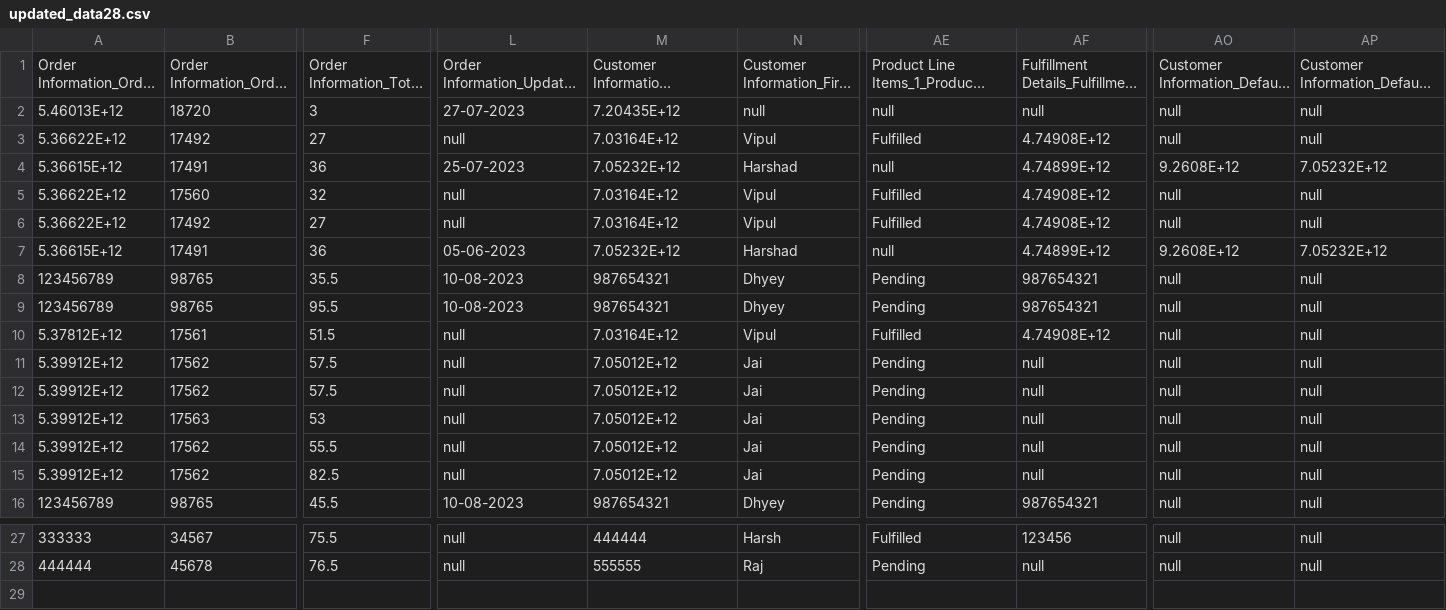
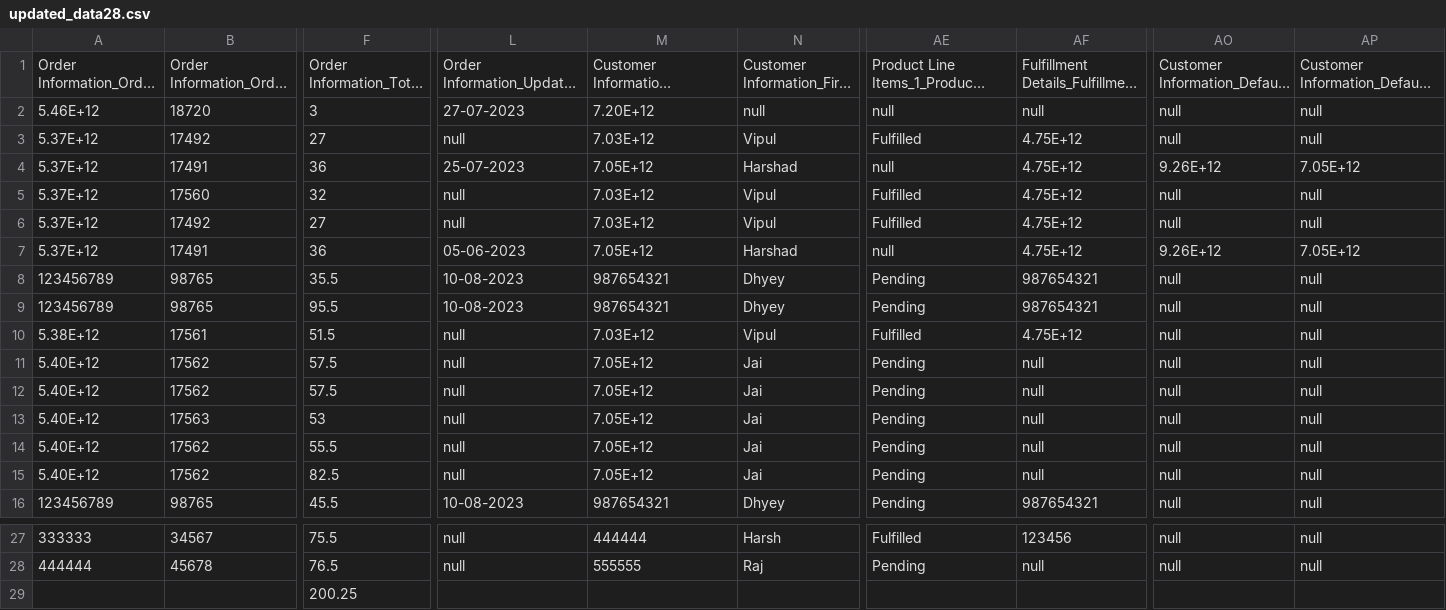
Before and after one commit to Dhyey2901/Customer_Segmentation_Of_E-Commerce_Platform, a CSV file: updated_data28.csv, drawn as a sheet; only a part is shown, gaps mark what is left out; long unchanged cells end in …; rows hold the shown columns only; the diff names each change by its address in the sheet, - before the commit and + after, or states it on an @@ line.

```diff
--- a/updated_data28.csv
+++ b/updated_data28.csv
-A2: 5.46013E+12
+A2: 5.46E+12
-M2: 7.20435E+12
+M2: 7.20E+12
-A3: 5.36622E+12
+A3: 5.37E+12
-M3: 7.03164E+12
+M3: 7.03E+12
-AF3: 4.74908E+12
+AF3: 4.75E+12
-A4: 5.36615E+12
+A4: 5.37E+12
-M4: 7.05232E+12
+M4: 7.05E+12
-AF4: 4.74899E+12
+AF4: 4.75E+12
-AO4: 9.2608E+12
+AO4: 9.26E+12
-AP4: 7.05232E+12
+AP4: 7.05E+12
-A5:A6: 5.36622E+12
+A5:A6: 5.37E+12
-M5:M6: 7.03164E+12
+M5:M6: 7.03E+12
-AF5:AF6: 4.74908E+12
+AF5:AF6: 4.75E+12
-A7: 5.36615E+12
+A7: 5.37E+12
-M7: 7.05232E+12
+M7: 7.05E+12
-AF7: 4.74899E+12
+AF7: 4.75E+12
-AO7: 9.2608E+12
+AO7: 9.26E+12
-AP7: 7.05232E+12
+AP7: 7.05E+12
-A10: 5.37812E+12
+A10: 5.38E+12
-M10: 7.03164E+12
+M10: 7.03E+12
-AF10: 4.74908E+12
+AF10: 4.75E+12
-A11:A15: 5.39912E+12
+A11:A15: 5.40E+12
-M11:M15: 7.05012E+12
+M11:M15: 7.05E+12
+row 29:  |  | 200.25
```
Also changed, not shown: rfm_data.csv, 9 other files.
